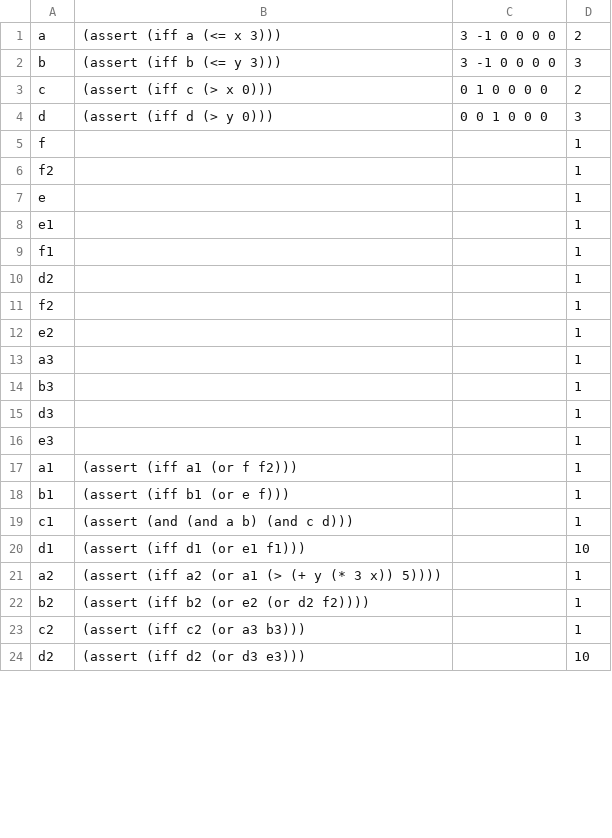
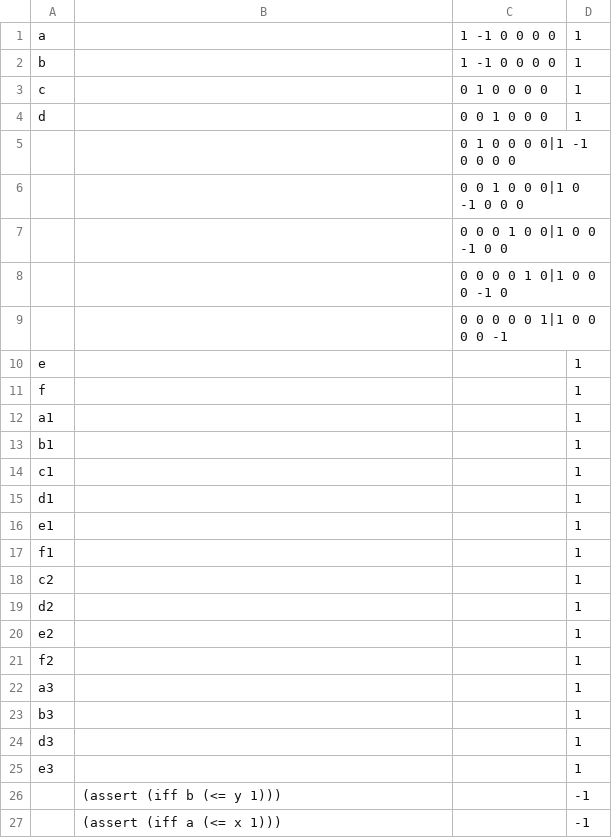
Before and after one commit to vaishakbelle/APPROXWMI, a CSV file: experiments/scalability/data_files/1296_data.csv, drawn as a sheet; only a part is shown; the diff covers the shown part only.

Commit message:
correct 1296 file

```diff
--- a/experiments/scalability/data_files/1296_data.csv
+++ b/experiments/scalability/data_files/1296_data.csv
@@ -1,13 +1,22 @@
-a,(assert (iff a (<= x 3))),3 -1 0 0 0 0,2
-b,(assert (iff b (<= y 3))),3 -1 0 0 0 0,3
-c,(assert (iff c (> x 0))),0 1 0 0 0 0,2
-d,(assert (iff d (> y 0))),0 0 1 0 0 0,3
+a,,1 -1 0 0 0 0,1
+b,,1 -1 0 0 0 0,1
+c,,0 1 0 0 0 0,1
+d,,0 0 1 0 0 0,1
+,,0 1 0 0 0 0|1 -1 0 0 0 0,
+,,0 0 1 0 0 0|1 0 -1 0 0 0,
+,,0 0 0 1 0 0|1 0 0 -1 0 0,
+,,0 0 0 0 1 0|1 0 0 0 -1 0,
+,,0 0 0 0 0 1|1 0 0 0 0 -1,
+e,,,1
 f,,,1
-f2,,,1
-e,,,1
+a1,,,1
+b1,,,1
+c1,,,1
+d1,,,1
 e1,,,1
 f1,,,1
+c2,,,1
 d2,,,1
+e2,,,1
 f2,,,1
-e2,,,1
 a3,,,1
@@ -16,9 +25,3 @@ d3,,,1
 e3,,,1
-a1,(assert (iff a1 (or f f2))),,1
-b1,(assert (iff b1 (or e f))),,1
-c1,(assert (and (and a b) (and c d))),,1
-d1,(assert (iff d1 (or e1 f1))),,10
-a2,(assert (iff a2 (or a1 (> (+ y (* 3 x)) 5)))),,1
-b2,(assert (iff b2 (or e2 (or d2 f2)))),,1
-c2,(assert (iff c2 (or a3 b3))),,1
-d2,(assert (iff d2 (or d3 e3))),,10
+,(assert (iff b (<= y 1))),,-1
+,(assert (iff a (<= x 1))),,-1
```
Also changed, not shown: 11 added rows and 2 edited cells elsewhere in this file.
